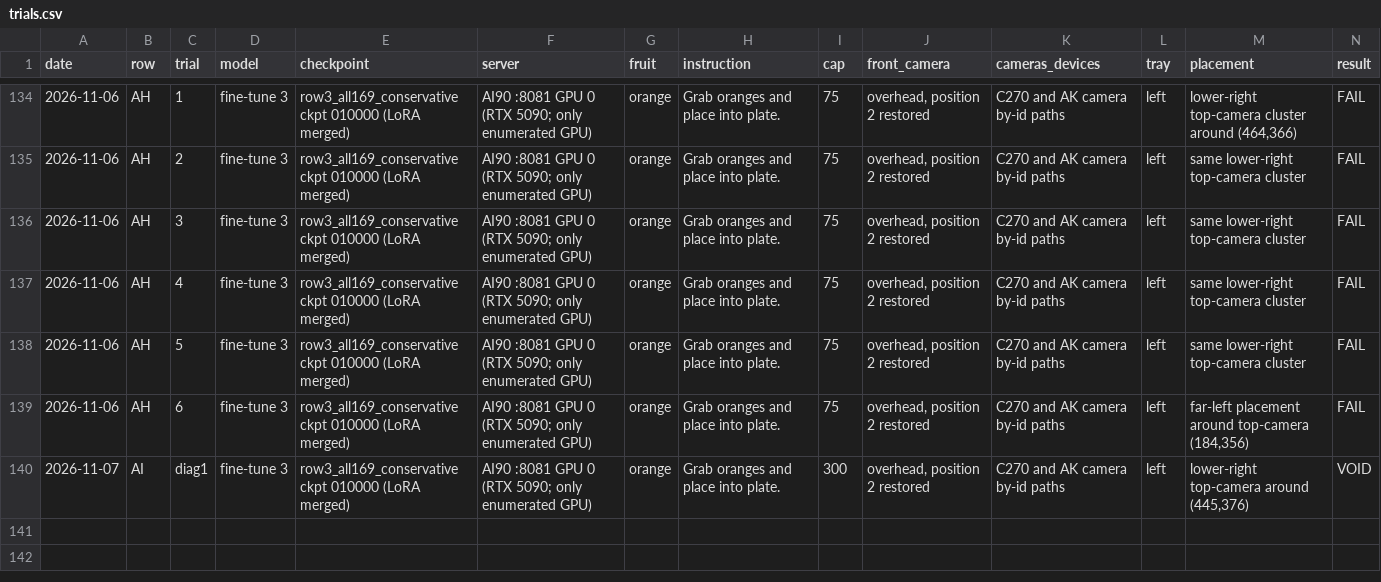
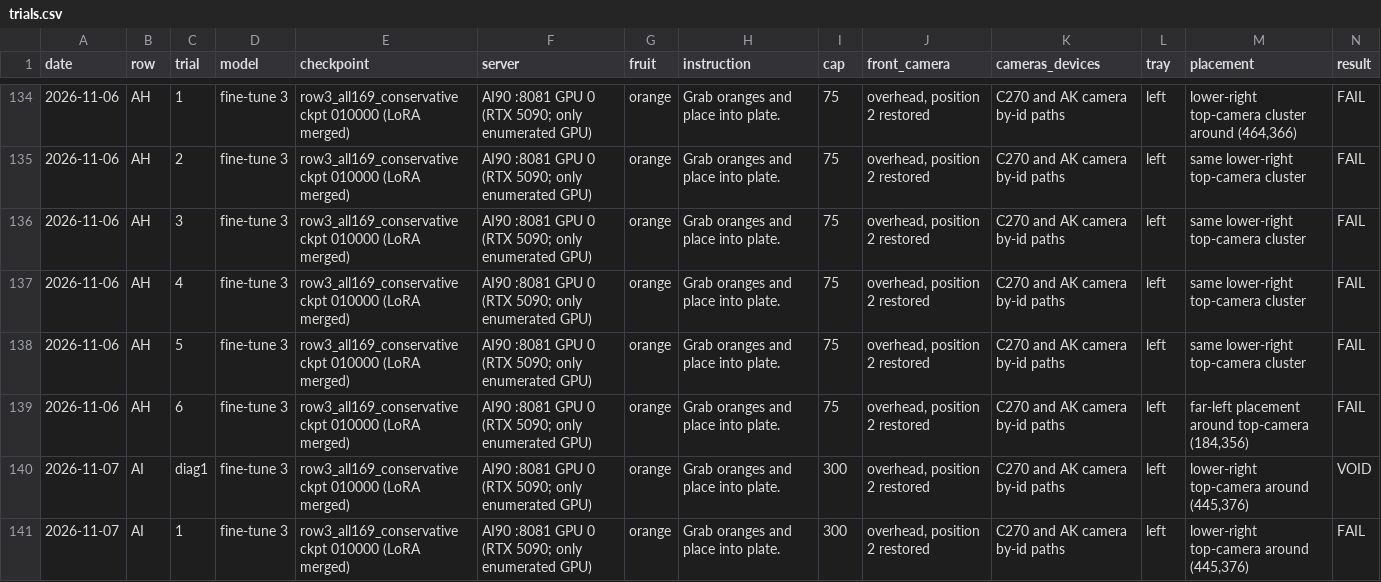
Before and after one commit to Gitgai/lerobot, a CSV file: projects/testproject/results/so101_bench_20261019/trials.csv, drawn as a sheet; only a part is shown, gaps mark what is left out; rows hold the shown columns only; the diff names each change by its address in the sheet, - before the commit and + after, or states it on an @@ line.

Commit message:
add adaptive action horizon trial control

```diff
--- a/projects/testproject/results/so101_bench_20261019/trials.csv
+++ b/projects/testproject/results/so101_bench_20261019/trials.csv
+row 141: 2026-11-07 | AI | 1 | fine-tune 3 | row3_all169_conservative ckpt 010000 (LoRA merged) | AI90 :8081 GPU 0 (RTX 5090; only enumerated GPU) | orange | Grab oranges and place into plate. | 300 | overhead, position 2 restored | C270 and AK camera by-id paths | left | lower-right top-camera around (445,376) | FAIL
```
Also changed, not shown: 2 other files.
